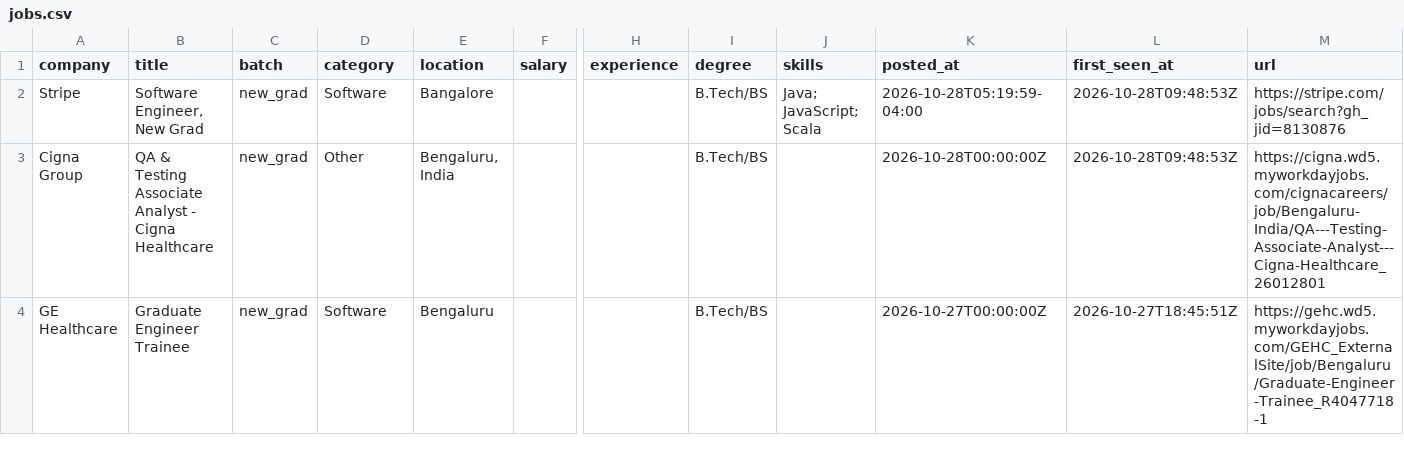
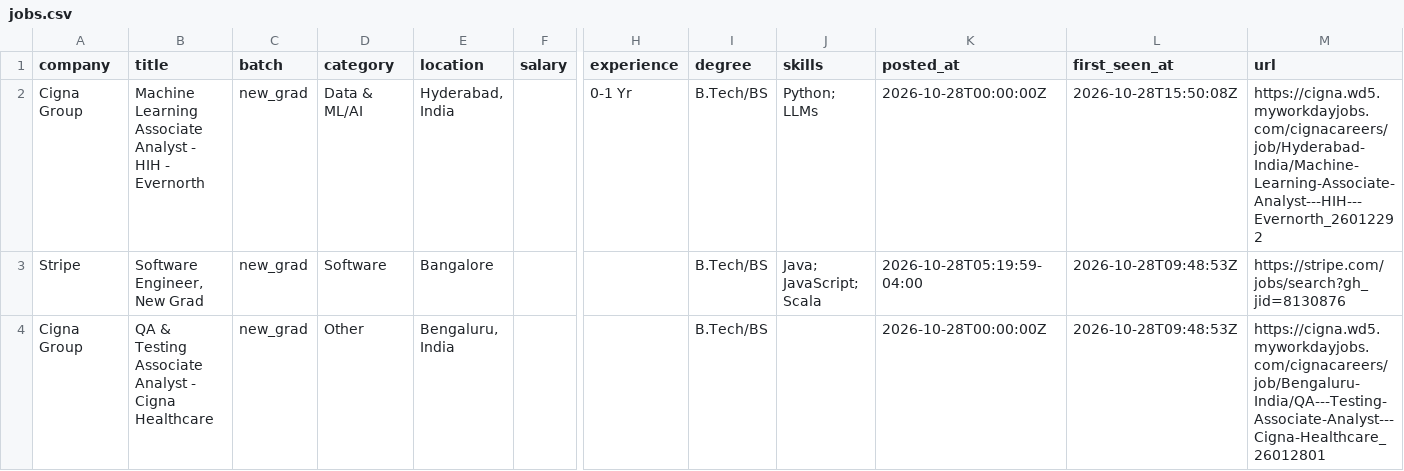
Before and after one commit to Rohan-droid7/jobs-fresher-india, a CSV file: data/jobs.csv, drawn as a sheet; only a part is shown, gaps mark what is left out; the shorter side is filled out with more unchanged rows; rows hold the shown columns only; the diff names each change by its address in the sheet, - before the commit and + after, or states it on an @@ line.

```diff
--- a/data/jobs.csv
+++ b/data/jobs.csv
+row 2: Cigna Group | Machine Learning Associate Analyst - HIH - Evernorth | new_grad | Data & ML/AI | Hyderabad, India |  | 0-1 Yr | B.Tech/BS | Python; LLMs | 2026-10-28T00:00:00Z | 2026-10-28T15:50:08Z | https://cigna.wd5.myworkdayjobs.com/cignacareers/job/Hyderabad-India/Machine-Learning-Associate-Analyst---HIH---Evernorth_26012292
```
Also changed, not shown: 14 other files.
